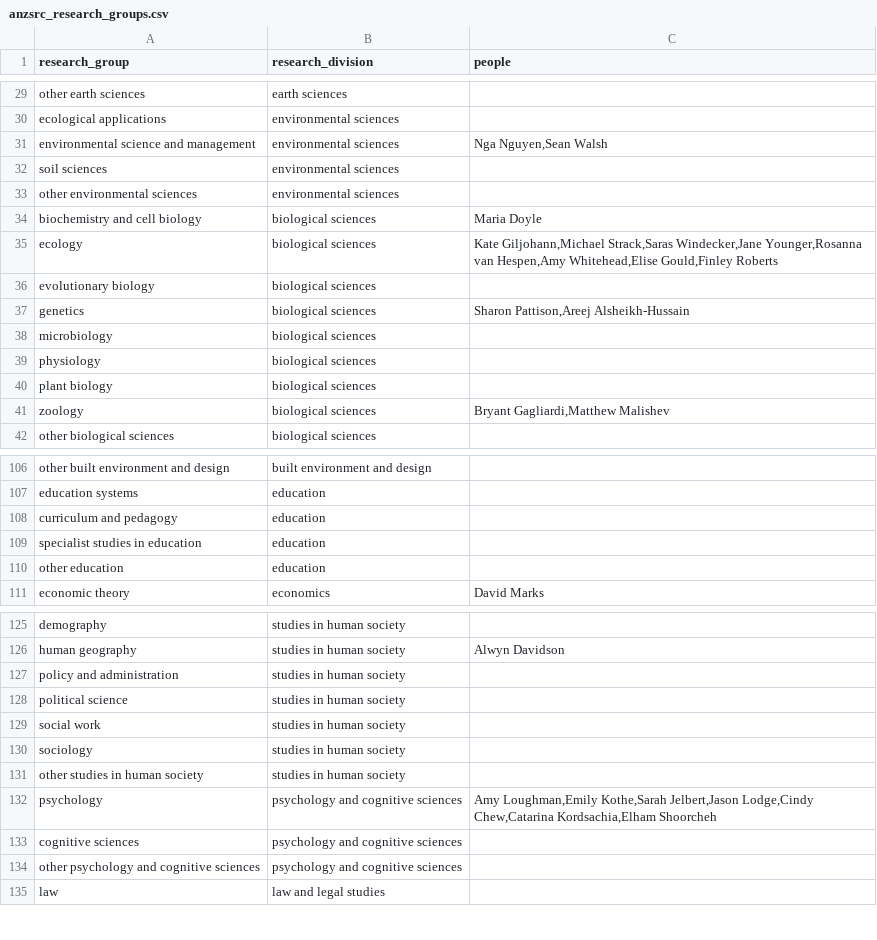
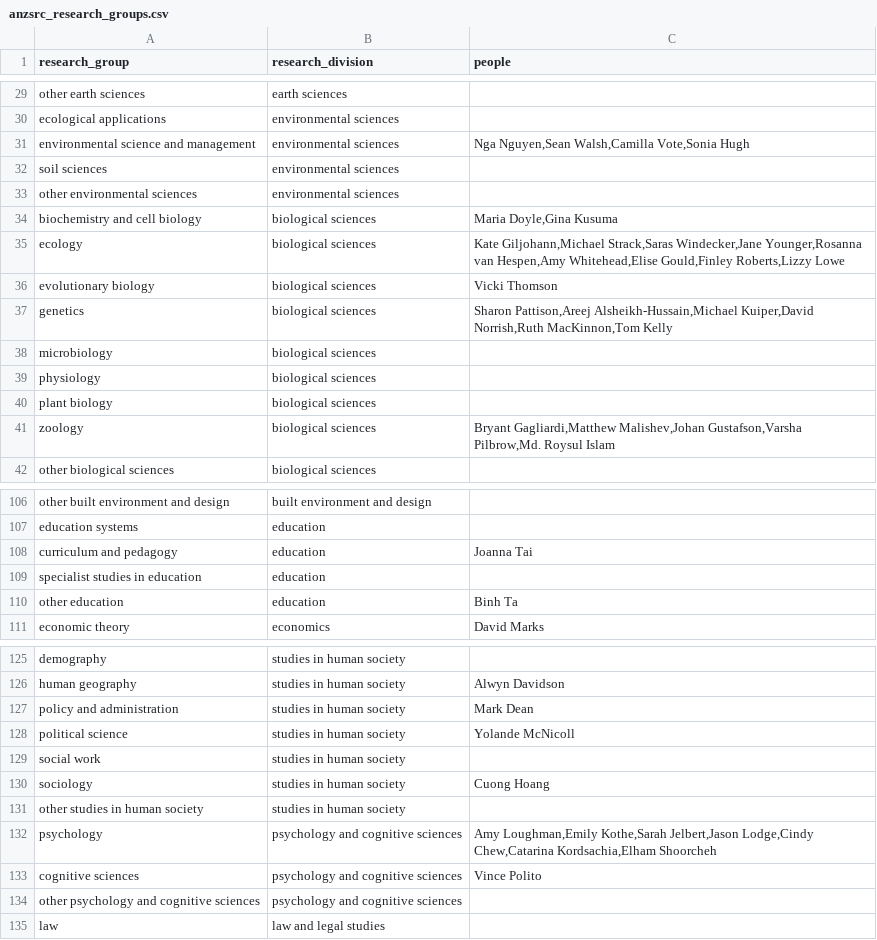
Before and after one commit to DamienIrving/resbaz-posters, a CSV file: data/anzsrc_research_groups.csv, drawn as a sheet; only a part is shown, gaps mark what is left out; the diff covers the shown part only.

```diff
--- a/data/anzsrc_research_groups.csv
+++ b/data/anzsrc_research_groups.csv
@@ -30,9 +30,9 @@ other earth sciences,earth sciences,
 ecological applications,environmental sciences,
-environmental science and management,environmental sciences,"Nga Nguyen,Sean Walsh"
+environmental science and management,environmental sciences,"Nga Nguyen,Sean Walsh,Camilla Vote,Sonia Hugh"
 soil sciences,environmental sciences,
 other environmental sciences,environmental sciences,
-biochemistry and cell biology,biological sciences,Maria Doyle
-ecology,biological sciences,"Kate Giljohann,Michael Strack,Saras Windecker,Jane Younger,Rosanna van Hespen,Amy Whitehead,Elise Gould,Finley Roberts"
-evolutionary biology,biological sciences,
-genetics,biological sciences,"Sharon Pattison,Areej Alsheikh-Hussain"
+biochemistry and cell biology,biological sciences,"Maria Doyle,Gina Kusuma"
+ecology,biological sciences,"Kate Giljohann,Michael Strack,Saras Windecker,Jane Younger,Rosanna van Hespen,Amy Whitehead,Elise Gould,Finley Roberts,Lizzy Lowe"
+evolutionary biology,biological sciences,Vicki Thomson
+genetics,biological sciences,"Sharon Pattison,Areej Alsheikh-Hussain,Michael Kuiper,David Norrish,Ruth MacKinnon,Tom Kelly"
 microbiology,biological sciences,
@@ -40,3 +40,3 @@ physiology,biological sciences,
 plant biology,biological sciences,
-zoology,biological sciences,"Bryant Gagliardi,Matthew Malishev"
+zoology,biological sciences,"Bryant Gagliardi,Matthew Malishev,Johan Gustafson,Varsha Pilbrow,Md. Roysul Islam"
 other biological sciences,biological sciences,
@@ -107,5 +107,5 @@ other built environment and design,built environment and design,
 education systems,education,
-curriculum and pedagogy,education,
+curriculum and pedagogy,education,Joanna Tai
 specialist studies in education,education,
-other education,education,
+other education,education,Binh Ta
 economic theory,economics,David Marks
@@ -126,9 +126,9 @@ demography,studies in human society,
 human geography,studies in human society,Alwyn Davidson
-policy and administration,studies in human society,
-political science,studies in human society,
+policy and administration,studies in human society,Mark Dean
+political science,studies in human society,Yolande McNicoll
 social work,studies in human society,
-sociology,studies in human society,
+sociology,studies in human society,Cuong Hoang
 other studies in human society,studies in human society,
 psychology,psychology and cognitive sciences,"Amy Loughman,Emily Kothe,Sarah Jelbert,Jason Lodge,Cindy Chew,Catarina Kordsachia,Elham Shoorcheh"
-cognitive sciences,psychology and cognitive sciences,
+cognitive sciences,psychology and cognitive sciences,Vince Polito
 other psychology and cognitive sciences,psychology and cognitive sciences,
```
Also changed, not shown: 18 edited cells elsewhere in this file, data/derived/people_programming_languages.csv, data/discipline_datasci_tools.csv, 8 other files.
